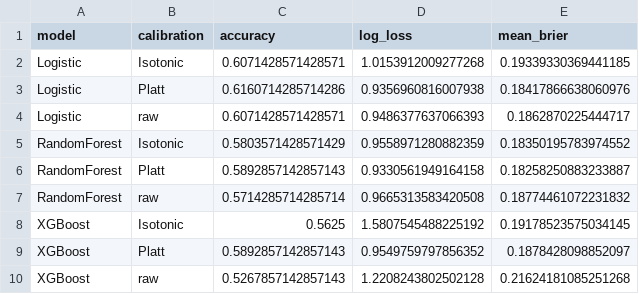
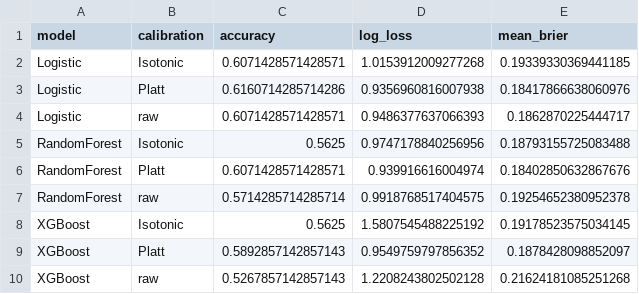
Before and after one commit to MattisD3/Data-Science-in-Football-Comparing-Model-Predictions-with-Betting-Market-Odds, a CSV file: results/calibration_summary_22_23.csv, drawn as a sheet.

```diff
--- a/results/calibration_summary_22_23.csv
+++ b/results/calibration_summary_22_23.csv
@@ -4,5 +4,5 @@ Logistic,Platt,0.6160714285714286,0.9356960816007938,0.18417866638060976
 Logistic,raw,0.6071428571428571,0.9486377637066393,0.1862870225444717
-RandomForest,Isotonic,0.5803571428571429,0.9558971280882359,0.18350195783974552
-RandomForest,Platt,0.5892857142857143,0.9330561949164158,0.18258250883233887
-RandomForest,raw,0.5714285714285714,0.9665313583420508,0.18774461072231832
+RandomForest,Isotonic,0.5625,0.9747178840256956,0.18793155725083488
+RandomForest,Platt,0.6071428571428571,0.939916616004974,0.18402850632867676
+RandomForest,raw,0.5714285714285714,0.9918768517404575,0.19254652380952378
 XGBoost,Isotonic,0.5625,1.5807545488225192,0.19178523575034145
```
Also changed, not shown: 2 other files.
